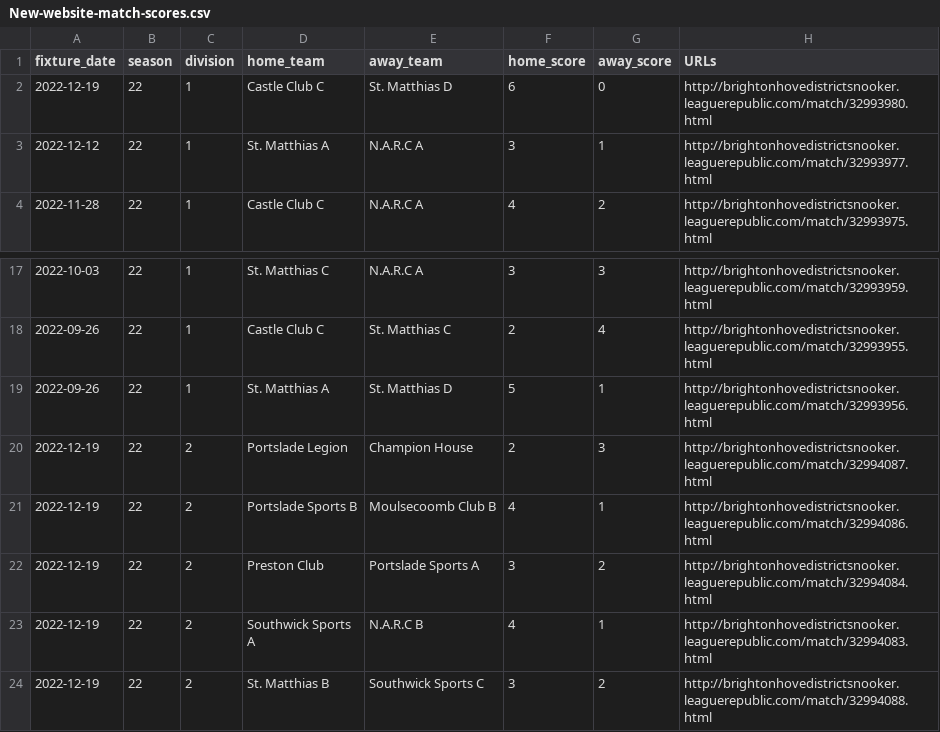
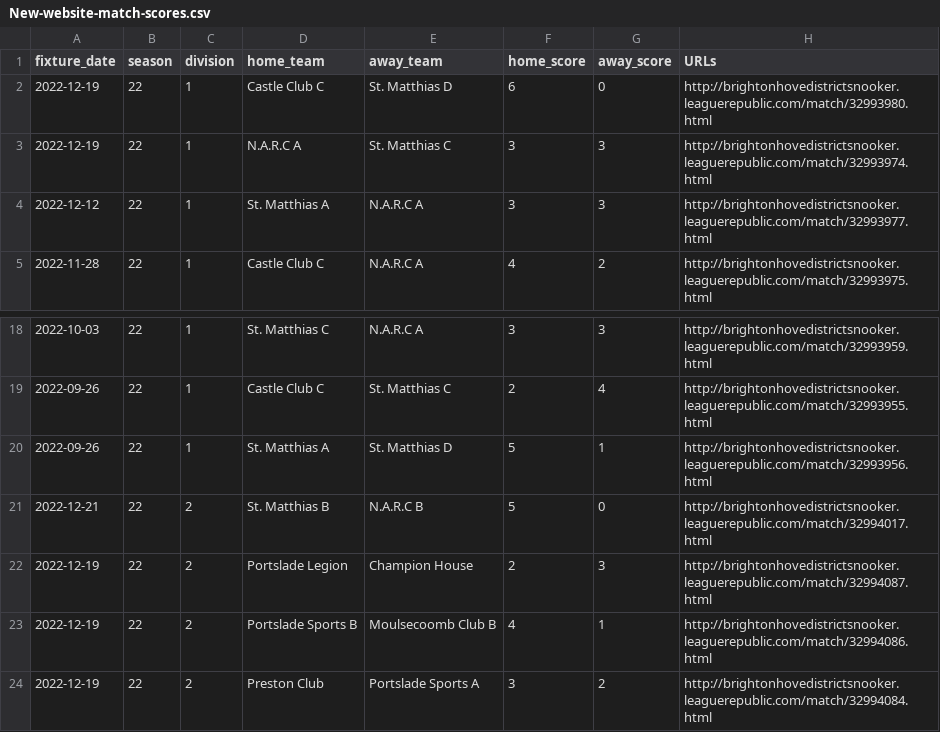
Before and after one commit to sheepworrier/bhdbsl, a CSV file: New-website-match-scores.csv, drawn as a sheet; only a part is shown, gaps mark what is left out; the shorter side is filled out with more unchanged rows.

```diff
--- a/New-website-match-scores.csv
+++ b/New-website-match-scores.csv
@@ -2,3 +2,4 @@ fixture_date,season,division,home_team,away_team,home_score,away_score,URLs
 2022-12-19,22,1,Castle Club C,St. Matthias D,6,0,http://brightonhovedistrictsnooker.leaguerepublic.com/match/32993980.html
-2022-12-12,22,1,St. Matthias A,N.A.R.C A,3,1,http://brightonhovedistrictsnooker.leaguerepublic.com/match/32993977.html
+2022-12-19,22,1,N.A.R.C A,St. Matthias C,3,3,http://brightonhovedistrictsnooker.leaguerepublic.com/match/32993974.html
+2022-12-12,22,1,St. Matthias A,N.A.R.C A,3,3,http://brightonhovedistrictsnooker.leaguerepublic.com/match/32993977.html
 2022-11-28,22,1,Castle Club C,N.A.R.C A,4,2,http://brightonhovedistrictsnooker.leaguerepublic.com/match/32993975.html
@@ -19,2 +20,3 @@ fixture_date,season,division,home_team,away_team,home_score,away_score,URLs
 2022-09-26,22,1,St. Matthias A,St. Matthias D,5,1,http://brightonhovedistrictsnooker.leaguerepublic.com/match/32993956.html
+2022-12-21,22,2,St. Matthias B,N.A.R.C B,5,0,http://brightonhovedistrictsnooker.leaguerepublic.com/match/32994017.html
 2022-12-19,22,2,Portslade Legion,Champion House,2,3,http://brightonhovedistrictsnooker.leaguerepublic.com/match/32994087.html
```
Also changed, not shown: New-website-breaks.csv, New-website-frame-scores.csv.
